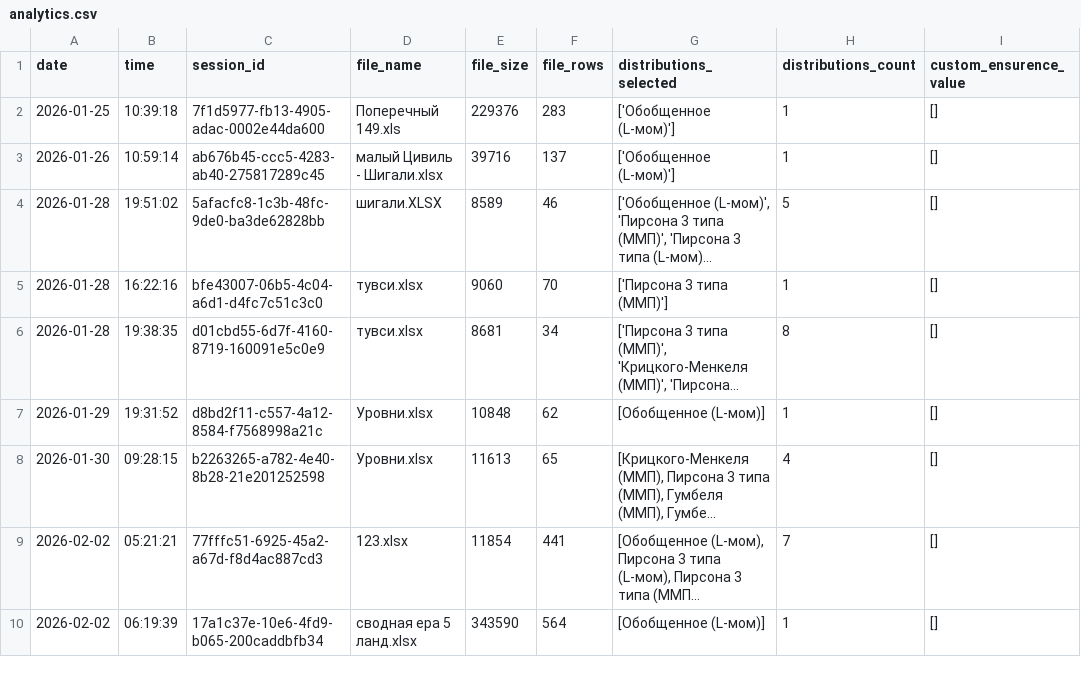
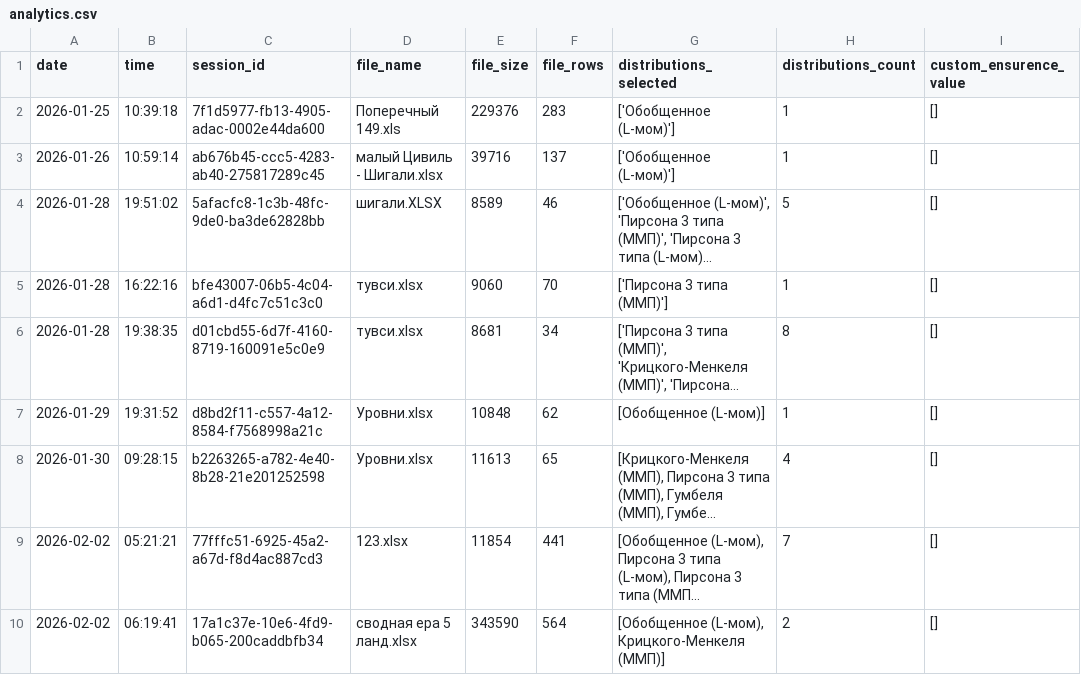
Before and after one commit to IliaKurdukov/the_security_curves, a CSV file: analytics.csv, drawn as a sheet; long unchanged cells end in …; the diff names each change by its address in the sheet, - before the commit and + after, or states it on an @@ line.

Commit message:
Update analytics: 2026-02-02 06:19

```diff
--- a/analytics.csv
+++ b/analytics.csv
-B10 (time): 06:19:39
+B10 (time): 06:19:41
-G10 (distributions_selected): [Обобщенное (L-мом)]
+G10 (distributions_selected): [Обобщенное (L-мом), Крицкого-Менкеля (ММП)]
-H10 (distributions_count): 1
+H10 (distributions_count): 2
```
